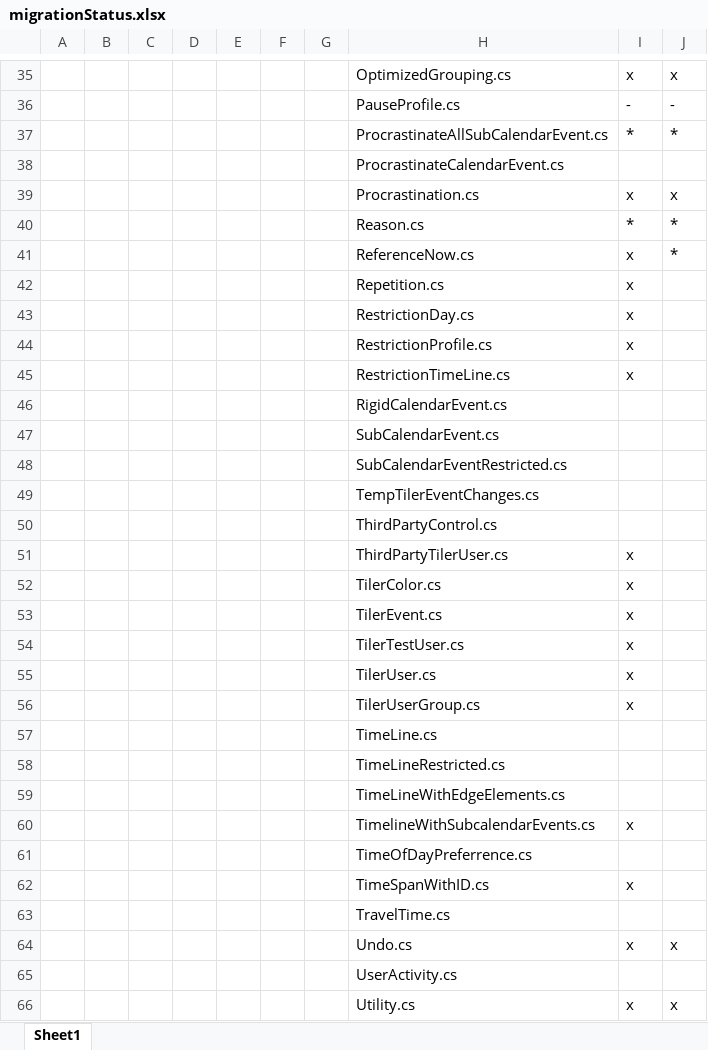
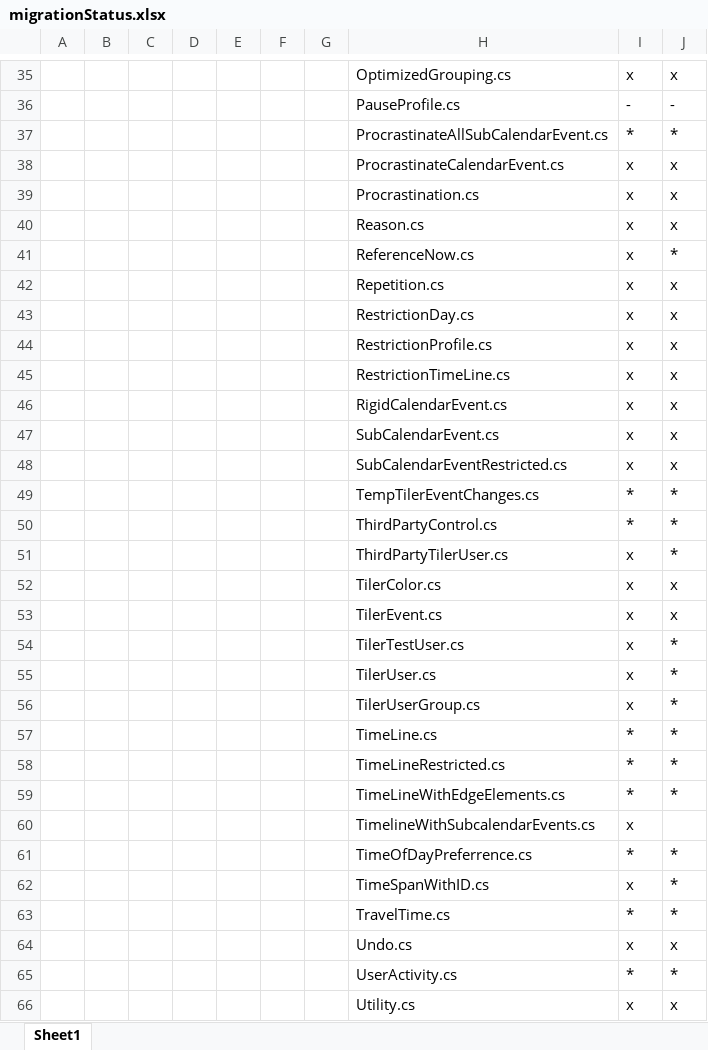
Before and after one commit to jerbio/My24HourTimerWPF, an Excel workbook: TilerElements/migrationStatus.xlsx, sheet Sheet1, drawn as a sheet; only a part is shown, gaps mark what is left out; values as stored, in another font and other column widths than the file's, no borders; removed rows and columns are numbered as before the commit, all else as after; the diff covers the shown part only; the diff names each change by its address in the sheet, - before the commit and + after, or states it on an @@ line.

Commit message:
Added every element to db and created undoables

```diff
--- a/TilerElements/migrationStatus.xlsx (sheet Sheet1)
+++ b/TilerElements/migrationStatus.xlsx (sheet Sheet1)
-row 38:  |  |  |  |  |  |  | ProcrastinateCalendarEvent.cs
+row 38:  |  |  |  |  |  |  | ProcrastinateCalendarEvent.cs | x | x
-row 40:  |  |  |  |  |  |  | Reason.cs | * | *
+row 40:  |  |  |  |  |  |  | Reason.cs | x | x
-J42:J45: (empty)
+J42:J45: x
-row 46:  |  |  |  |  |  |  | RigidCalendarEvent.cs
-row 47:  |  |  |  |  |  |  | SubCalendarEvent.cs
-row 48:  |  |  |  |  |  |  | SubCalendarEventRestricted.cs
-row 49:  |  |  |  |  |  |  | TempTilerEventChanges.cs
-row 50:  |  |  |  |  |  |  | ThirdPartyControl.cs
+row 46:  |  |  |  |  |  |  | RigidCalendarEvent.cs | x | x
+row 47:  |  |  |  |  |  |  | SubCalendarEvent.cs | x | x
+row 48:  |  |  |  |  |  |  | SubCalendarEventRestricted.cs | x | x
+row 49:  |  |  |  |  |  |  | TempTilerEventChanges.cs | * | *
+row 50:  |  |  |  |  |  |  | ThirdPartyControl.cs | * | *
-J51: (empty)
+J51: *
-J52:J53: (empty)
+J52:J53: x
-J54:J56: (empty)
+J54:J56: *
-row 57:  |  |  |  |  |  |  | TimeLine.cs
-row 58:  |  |  |  |  |  |  | TimeLineRestricted.cs
-row 59:  |  |  |  |  |  |  | TimeLineWithEdgeElements.cs
+row 57:  |  |  |  |  |  |  | TimeLine.cs | * | *
+row 58:  |  |  |  |  |  |  | TimeLineRestricted.cs | * | *
+row 59:  |  |  |  |  |  |  | TimeLineWithEdgeElements.cs | * | *
-row 61:  |  |  |  |  |  |  | TimeOfDayPreferrence.cs
+row 61:  |  |  |  |  |  |  | TimeOfDayPreferrence.cs | * | *
-J62: (empty)
+J62: *
-row 63:  |  |  |  |  |  |  | TravelTime.cs
+row 63:  |  |  |  |  |  |  | TravelTime.cs | * | *
-row 65:  |  |  |  |  |  |  | UserActivity.cs
+row 65:  |  |  |  |  |  |  | UserActivity.cs | * | *
```
Also changed, not shown: 5 added rows, 5 removed rows and 1 edited cell elsewhere in this sheet, 31 other files.
